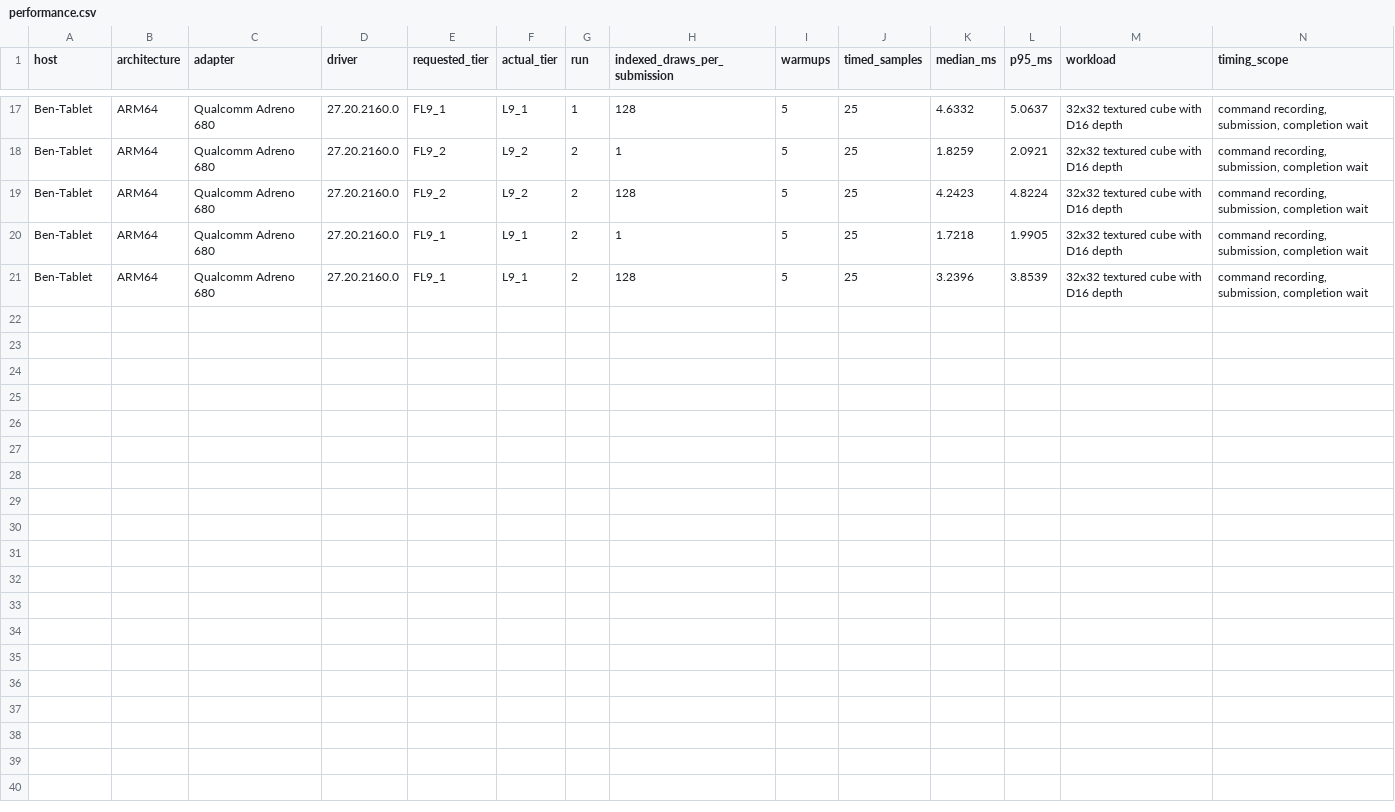
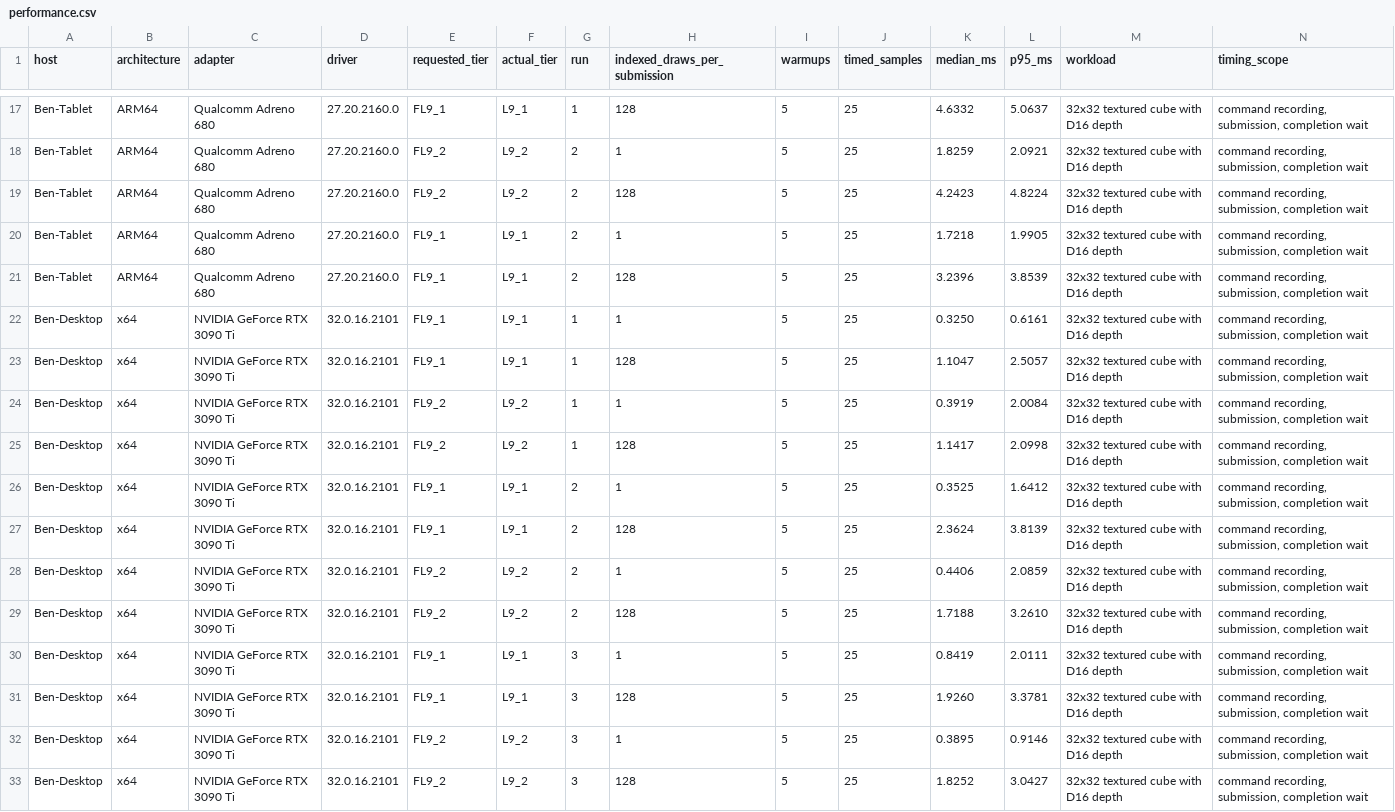
Before and after one commit to megabytesme/wgpu-dx11, a CSV file: deliverables/dx11-levels/FL9_2/performance.csv, drawn as a sheet; only a part is shown, gaps mark what is left out; rows hold the shown columns only; the diff names each change by its address in the sheet, - before the commit and + after, or states it on an @@ line.

```diff
--- a/deliverables/dx11-levels/FL9_2/performance.csv
+++ b/deliverables/dx11-levels/FL9_2/performance.csv
+row 22: Ben-Desktop | x64 | NVIDIA GeForce RTX 3090 Ti | 32.0.16.2101 | FL9_1 | L9_1 | 1 | 1 | 5 | 25 | 0.3250 | 0.6161 | 32x32 textured cube with D16 depth | command recording, submission, completion wait
+row 23: Ben-Desktop | x64 | NVIDIA GeForce RTX 3090 Ti | 32.0.16.2101 | FL9_1 | L9_1 | 1 | 128 | 5 | 25 | 1.1047 | 2.5057 | 32x32 textured cube with D16 depth | command recording, submission, completion wait
+row 24: Ben-Desktop | x64 | NVIDIA GeForce RTX 3090 Ti | 32.0.16.2101 | FL9_2 | L9_2 | 1 | 1 | 5 | 25 | 0.3919 | 2.0084 | 32x32 textured cube with D16 depth | command recording, submission, completion wait
+row 25: Ben-Desktop | x64 | NVIDIA GeForce RTX 3090 Ti | 32.0.16.2101 | FL9_2 | L9_2 | 1 | 128 | 5 | 25 | 1.1417 | 2.0998 | 32x32 textured cube with D16 depth | command recording, submission, completion wait
+row 26: Ben-Desktop | x64 | NVIDIA GeForce RTX 3090 Ti | 32.0.16.2101 | FL9_1 | L9_1 | 2 | 1 | 5 | 25 | 0.3525 | 1.6412 | 32x32 textured cube with D16 depth | command recording, submission, completion wait
+row 27: Ben-Desktop | x64 | NVIDIA GeForce RTX 3090 Ti | 32.0.16.2101 | FL9_1 | L9_1 | 2 | 128 | 5 | 25 | 2.3624 | 3.8139 | 32x32 textured cube with D16 depth | command recording, submission, completion wait
+row 28: Ben-Desktop | x64 | NVIDIA GeForce RTX 3090 Ti | 32.0.16.2101 | FL9_2 | L9_2 | 2 | 1 | 5 | 25 | 0.4406 | 2.0859 | 32x32 textured cube with D16 depth | command recording, submission, completion wait
+row 29: Ben-Desktop | x64 | NVIDIA GeForce RTX 3090 Ti | 32.0.16.2101 | FL9_2 | L9_2 | 2 | 128 | 5 | 25 | 1.7188 | 3.2610 | 32x32 textured cube with D16 depth | command recording, submission, completion wait
+row 30: Ben-Desktop | x64 | NVIDIA GeForce RTX 3090 Ti | 32.0.16.2101 | FL9_1 | L9_1 | 3 | 1 | 5 | 25 | 0.8419 | 2.0111 | 32x32 textured cube with D16 depth | command recording, submission, completion wait
+row 31: Ben-Desktop | x64 | NVIDIA GeForce RTX 3090 Ti | 32.0.16.2101 | FL9_1 | L9_1 | 3 | 128 | 5 | 25 | 1.9260 | 3.3781 | 32x32 textured cube with D16 depth | command recording, submission, completion wait
+row 32: Ben-Desktop | x64 | NVIDIA GeForce RTX 3090 Ti | 32.0.16.2101 | FL9_2 | L9_2 | 3 | 1 | 5 | 25 | 0.3895 | 0.9146 | 32x32 textured cube with D16 depth | command recording, submission, completion wait
+row 33: Ben-Desktop | x64 | NVIDIA GeForce RTX 3090 Ti | 32.0.16.2101 | FL9_2 | L9_2 | 3 | 128 | 5 | 25 | 1.8252 | 3.0427 | 32x32 textured cube with D16 depth | command recording, submission, completion wait
```
Also changed, not shown: deliverables/dx11-levels/FL9_2/contract.csv, 4 other files.
